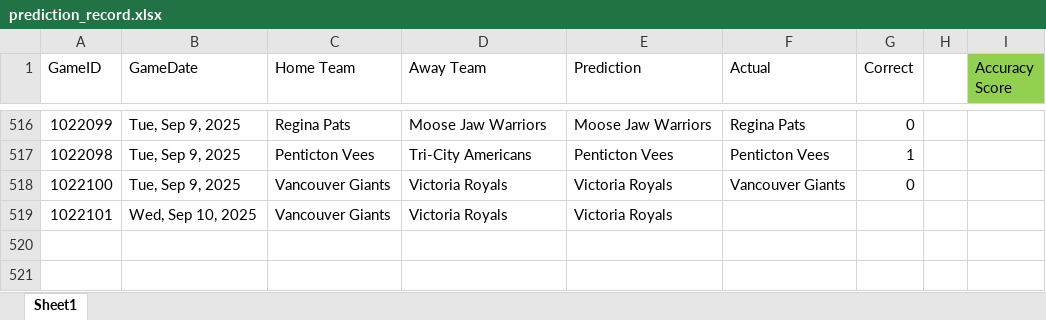
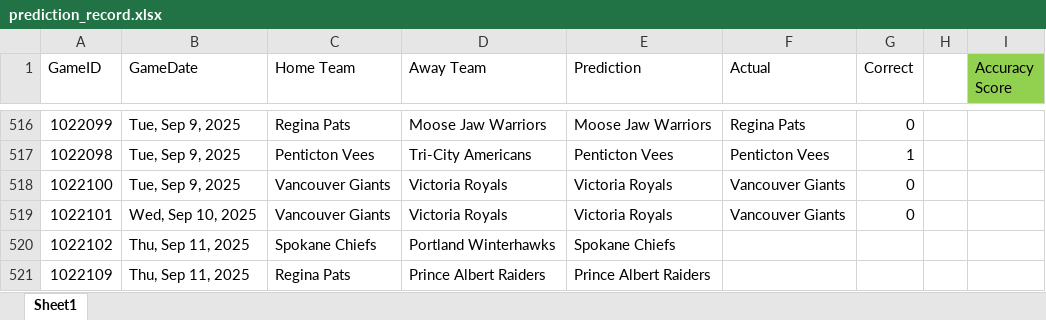
Before and after one commit to caleb-stewart/WHL-Game-Predictor, an Excel workbook: prediction_record.xlsx, sheet Sheet1, drawn as a sheet; only a part is shown, gaps mark what is left out; values as stored, in another font and other column widths than the file's, no borders; the diff names each change by its address in the sheet, - before the commit and + after, or states it on an @@ line.

```diff
--- a/prediction_record.xlsx (sheet Sheet1)
+++ b/prediction_record.xlsx (sheet Sheet1)
-F519 (Actual): (empty)
+F519 (Actual): Vancouver Giants
-G519 (Correct): (empty)
+G519 (Correct): 0
+row 520: 1022102 | Thu, Sep 11, 2025 | Spokane Chiefs | Portland Winterhawks | Spokane Chiefs
+row 521: 1022109 | Thu, Sep 11, 2025 | Regina Pats | Prince Albert Raiders | Prince Albert Raiders
```
Also changed, not shown: 2 other files.
